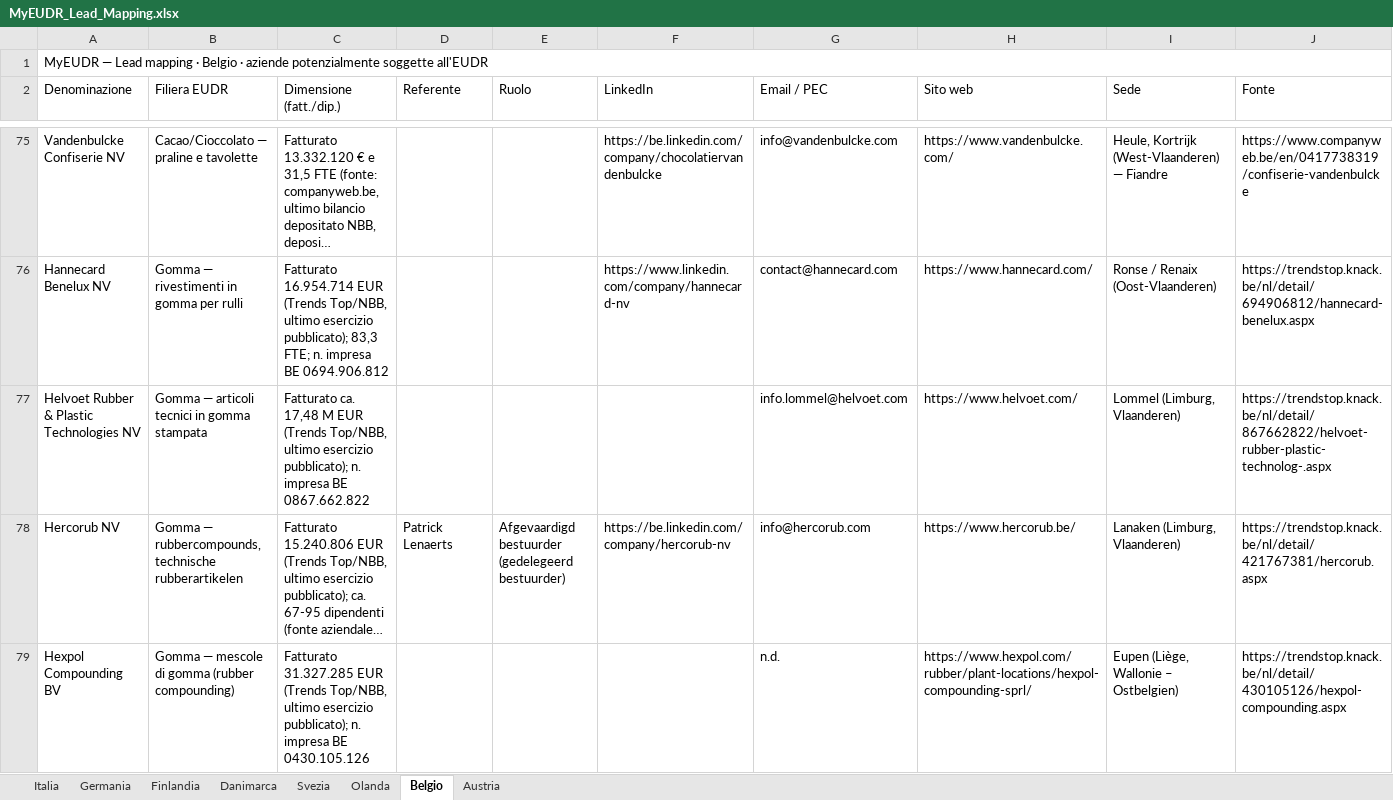
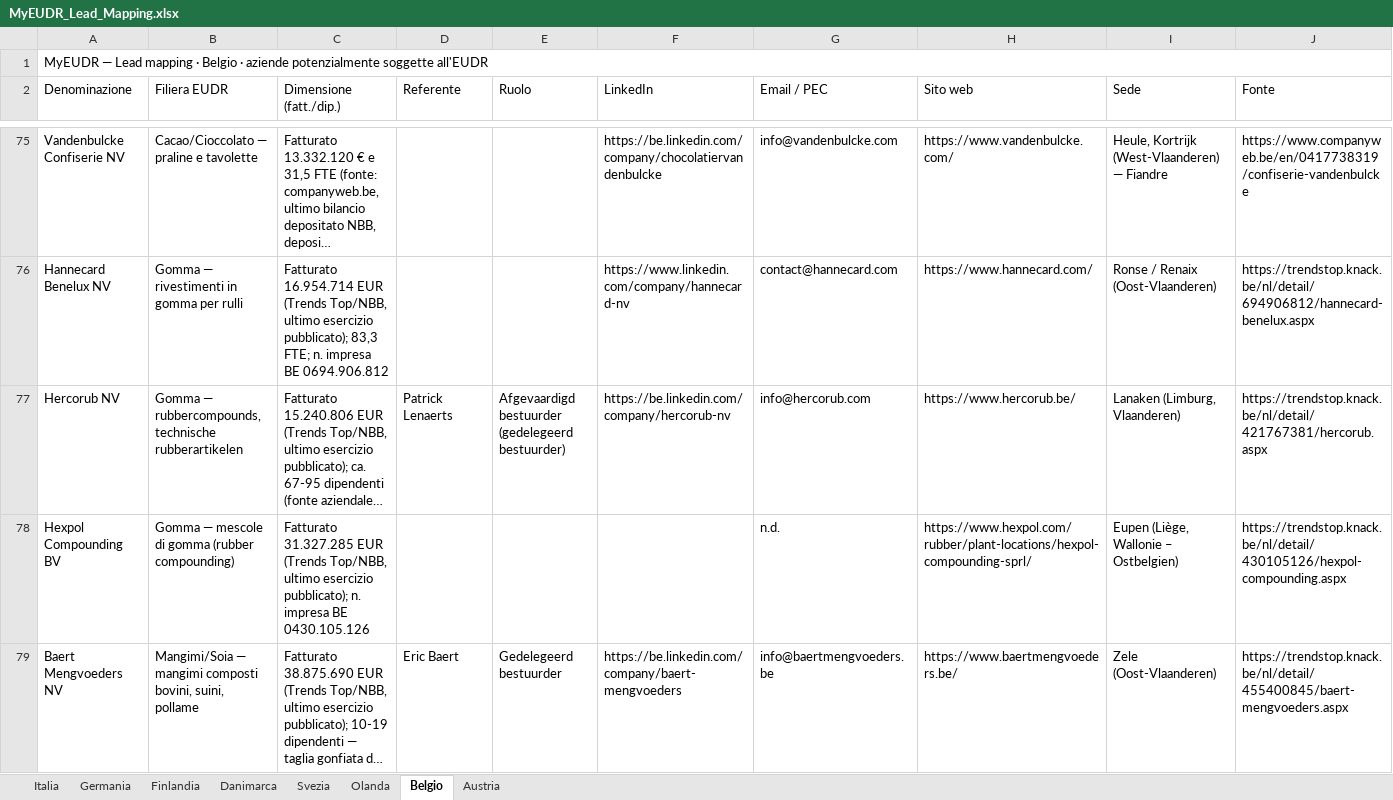
Before and after one commit to Parzivalbit12/MyEUDR_claude, an Excel workbook: MyEUDR_Lead_Mapping.xlsx, sheet Belgio, drawn as a sheet; only a part is shown, gaps mark what is left out; the shorter side is filled out with more unchanged rows; long unchanged cells end in …; values as stored, in another font and other column widths than the file's, no cell formats; the diff names each change by its address in the sheet, - before the commit and + after, or states it on an @@ line.

```diff
--- a/MyEUDR_Lead_Mapping.xlsx (sheet Belgio)
+++ b/MyEUDR_Lead_Mapping.xlsx (sheet Belgio)
-row 77: Helvoet Rubber & Plastic Technologies NV | Gomma — articoli tecnici in gomma stampata | Fatturato ca. 17,48 M EUR (Trends Top/NBB, ultimo esercizio pubblicato); n. impresa BE 0867.662.822 |  |  |  | info.lommel@helvoet.com | https://www.helvoet.com/ | Lommel (Limburg, Vlaanderen) | https://trendstop.knack.be/nl/detail/867662822/helvoet-rubber-plastic-technolog-.aspx
```
Also changed, not shown: sheet Olanda, cell formats, 11 other files.
